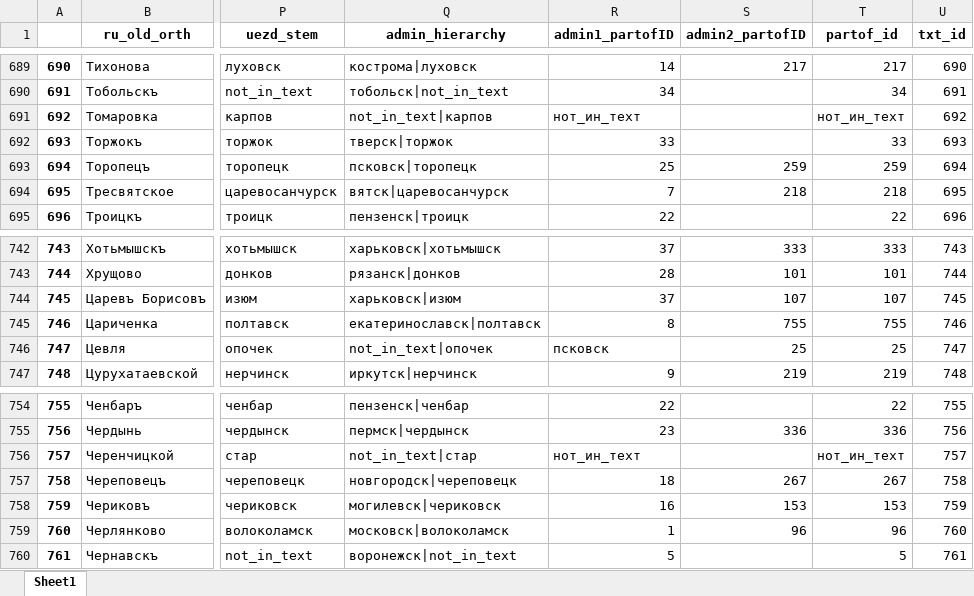
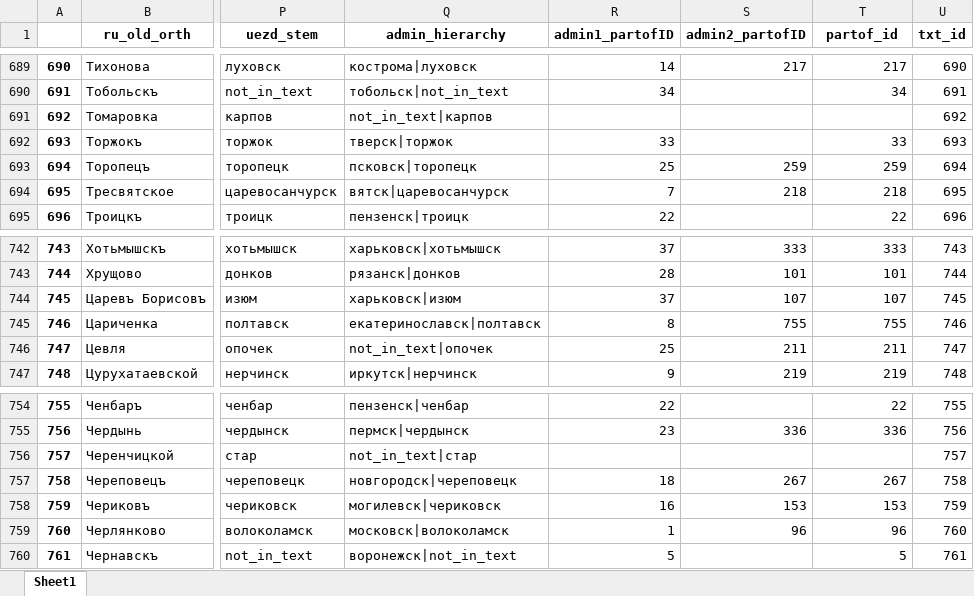
Before and after one commit to jaguillette/fungHGR, an Excel workbook: output/process/no_geo.xlsx, sheet Sheet1, drawn as a sheet; only a part is shown, gaps mark what is left out; values as stored, in another font and other column widths than the file's, no borders; the diff covers the shown part only; the diff names each change by its address in the sheet, - before the commit and + after, or states it on an @@ line.

Commit message:
fixed error in partof id generation.
lookup was using incorrect values from admin lookup.json to fill id, and admin_lookup contained incorrect values under 'not_in_text' admin1 value.

```diff
--- a/output/process/no_geo.xlsx (sheet Sheet1)
+++ b/output/process/no_geo.xlsx (sheet Sheet1)
-R691 (admin1_partofID): нот_ин_теxт
+R691 (admin1_partofID): (empty)
-T691 (partof_id): нот_ин_теxт
+T691 (partof_id): (empty)
-R746 (admin1_partofID): псковск
+R746 (admin1_partofID): 25
-S746 (admin2_partofID): 25
+S746 (admin2_partofID): 211
-T746 (partof_id): 25
+T746 (partof_id): 211
-R756 (admin1_partofID): нот_ин_теxт
+R756 (admin1_partofID): (empty)
-T756 (partof_id): нот_ин_теxт
+T756 (partof_id): (empty)
```
Also changed, not shown: 46 edited cells elsewhere in this sheet, 3 other files.
